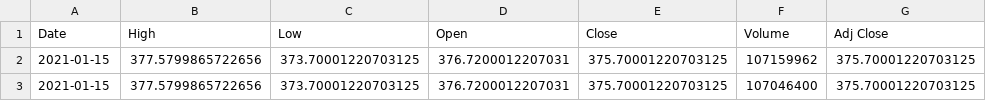
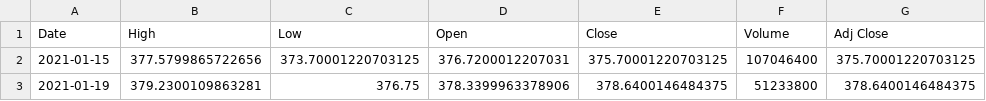
Before and after one commit to junyoung-sim/sltm, a CSV file: data/spy.csv, drawn as a sheet.

```diff
--- a/data/spy.csv
+++ b/data/spy.csv
@@ -1,3 +1,3 @@
 Date,High,Low,Open,Close,Volume,Adj Close
-2021-01-15,377.5799865722656,373.70001220703125,376.7200012207031,375.70001220703125,107159962,375.70001220703125
 2021-01-15,377.5799865722656,373.70001220703125,376.7200012207031,375.70001220703125,107046400,375.70001220703125
+2021-01-19,379.2300109863281,376.75,378.3399963378906,378.6400146484375,51233800,378.6400146484375
```
Also changed, not shown: 10 other files.
